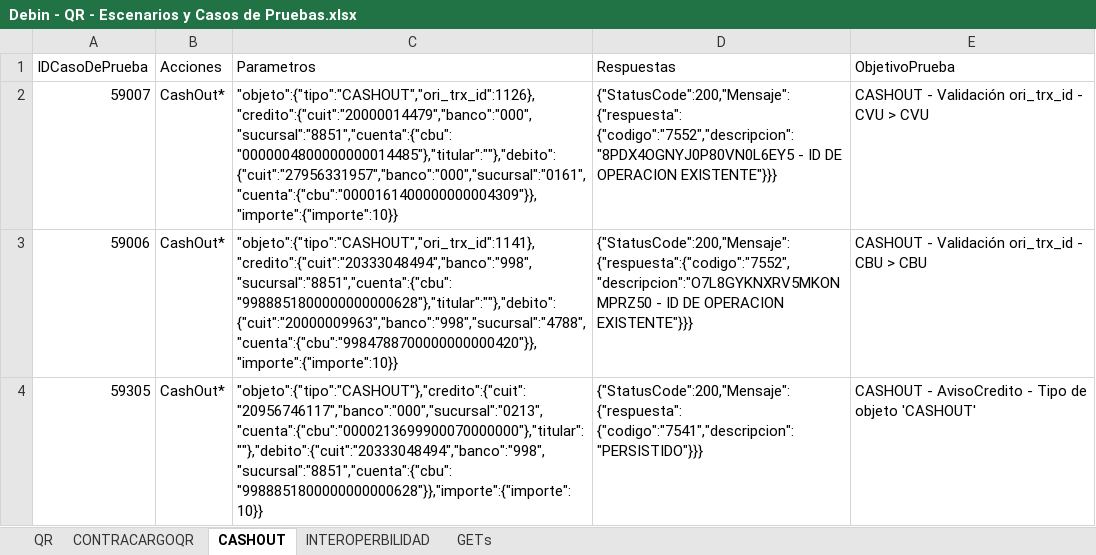
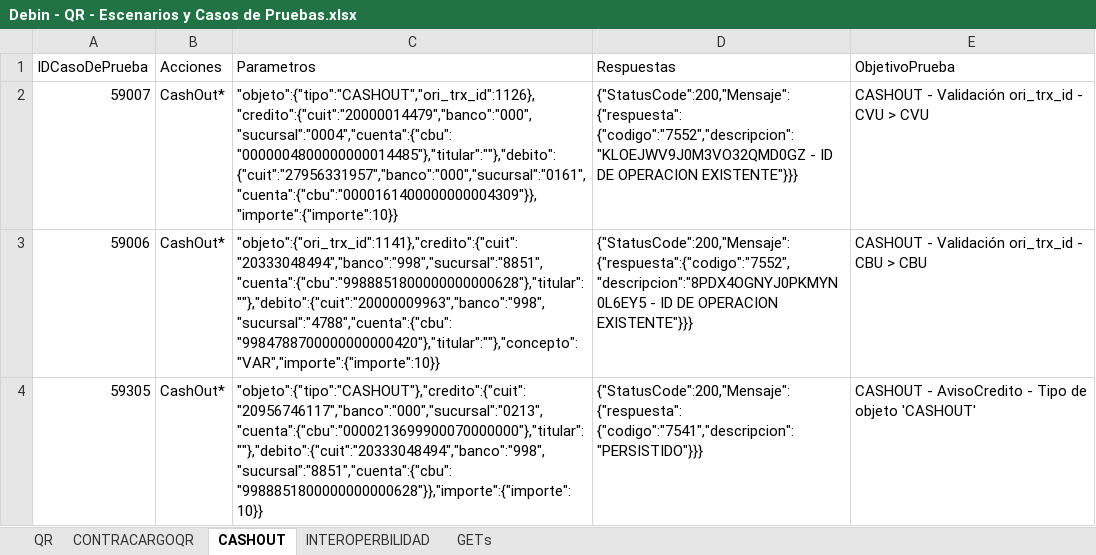
Before and after one commit to lucasacostabosch/Inazuma-Debin, an Excel workbook: Ambiente/Debin - QR - Escenarios y Casos de Pruebas.xlsx, sheet CASHOUT, drawn as a sheet; values as stored, in another font and other column widths than the file's, no borders; the diff names each change by its address in the sheet, - before the commit and + after, or states it on an @@ line.

Commit message:
cambios en cashout, semilla y archivo de excel

```diff
--- a/Ambiente/Debin - QR - Escenarios y Casos de Pruebas.xlsx (sheet CASHOUT)
+++ b/Ambiente/Debin - QR - Escenarios y Casos de Pruebas.xlsx (sheet CASHOUT)
-C2 (Parametros): "objeto":{"tipo":"CASHOUT","ori_trx_id":1126},"credito":{"cuit":"20000014479","banco":"000","sucursal":"8851","cuenta":{"cbu":"0000004800000000014485"},"titular":""},"debito":{"cuit":"27956331957","banco":"000","sucursal":"0161","cuenta":{"cbu":"0000161400000000004309"}},"importe":{"importe":10}}
+C2 (Parametros): "objeto":{"tipo":"CASHOUT","ori_trx_id":1126},"credito":{"cuit":"20000014479","banco":"000","sucursal":"0004","cuenta":{"cbu":"0000004800000000014485"},"titular":""},"debito":{"cuit":"27956331957","banco":"000","sucursal":"0161","cuenta":{"cbu":"0000161400000000004309"}},"importe":{"importe":10}}
-D2 (Respuestas): {"StatusCode":200,"Mensaje":{"respuesta": {"codigo":"7552","descripcion":"8PDX4OGNYJ0P80VN0L6EY5 - ID…
+D2 (Respuestas): {"StatusCode":200,"Mensaje":{"respuesta": {"codigo":"7552","descripcion":"KLOEJWV9J0M3VO32QMD0GZ - ID…
-C3 (Parametros): "objeto":{"tipo":"CASHOUT","ori_trx_id":1141},"credito":{"cuit":"20333048494","banco":"998","sucursal":"8851","cuenta":{"cbu":"9988851800000000000628"},"titular":""},"debito":{"cuit":"20000009963","banco":"998","sucursal":"4788","cuenta":{"cbu":"9984788700000000000420"}},"importe":{"importe":10}}
+C3 (Parametros): "objeto":{"ori_trx_id":1141},"credito":{"cuit":"20333048494","banco":"998","sucursal":"8851","cuenta":{"cbu":"9988851800000000000628"},"titular":""},"debito":{"cuit":"20000009963","banco":"998","sucursal":"4788","cuenta":{"cbu":"9984788700000000000420"},"titular":""},"concepto":"VAR","importe":{"importe":10}}
-D3 (Respuestas): {"StatusCode":200,"Mensaje":{"respuesta":{"codigo":"7552","descripcion":"O7L8GYKNXRV5MKONMPRZ50 - ID…
+D3 (Respuestas): {"StatusCode":200,"Mensaje":{"respuesta":{"codigo":"7552","descripcion":"8PDX4OGNYJ0PKMYN0L6EY5 - ID…
```
Also changed, not shown: sheet INTEROPERBILIDAD, 4 other files.
